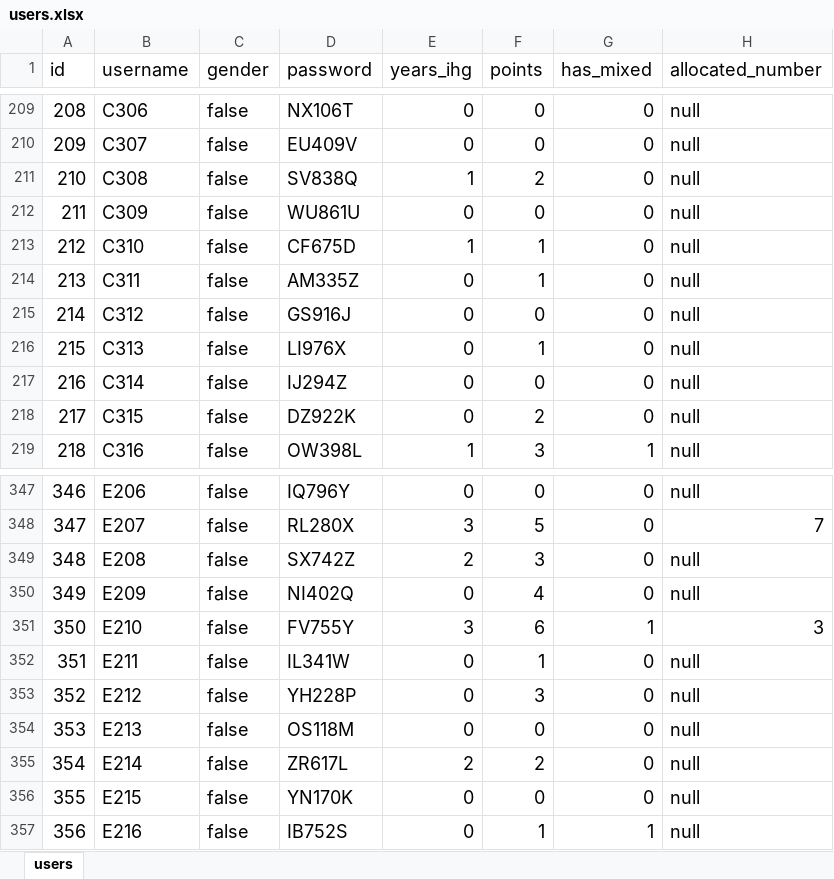
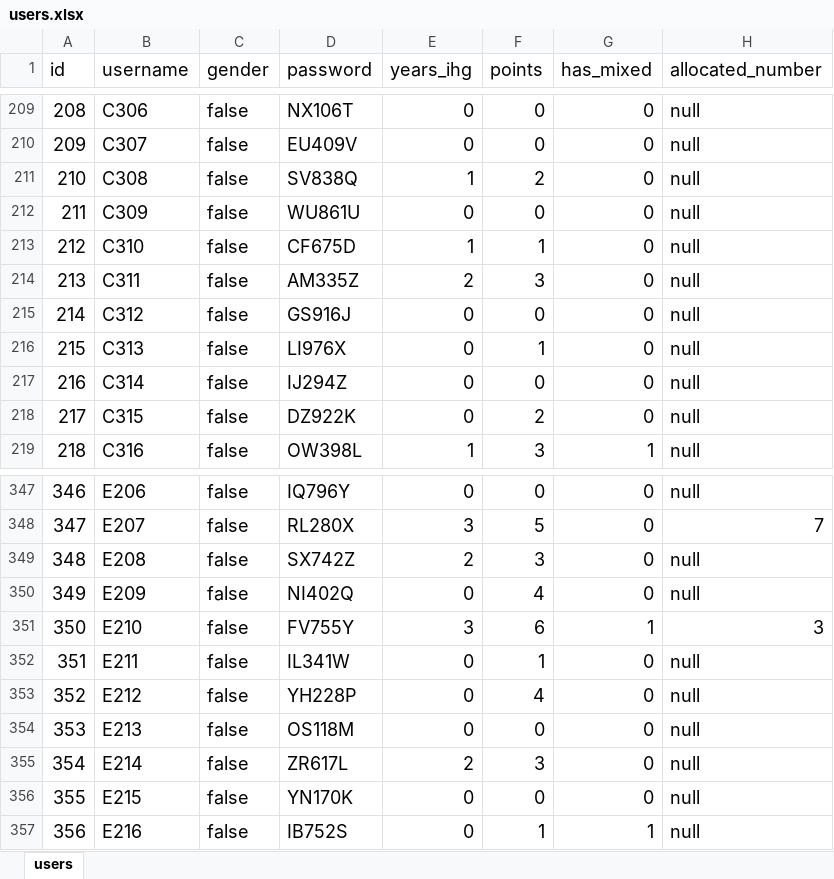
Before and after one commit to glennljs/eusoff, an Excel workbook: database/seeds/users.xlsx, sheet users, drawn as a sheet; only a part is shown, gaps mark what is left out; values as stored, in another font and other column widths than the file's, no borders; the diff names each change by its address in the sheet, - before the commit and + after, or states it on an @@ line.

Commit message:
updated users

```diff
--- a/database/seeds/users.xlsx (sheet users)
+++ b/database/seeds/users.xlsx (sheet users)
-E214 (years_ihg): 0
+E214 (years_ihg): 2
-F214 (points): 1
+F214 (points): 3
-F353 (points): 3
+F353 (points): 4
-F355 (points): 2
+F355 (points): 3
```
Also changed, not shown: database/seeds/user_sports.xlsx, 2 other files.
